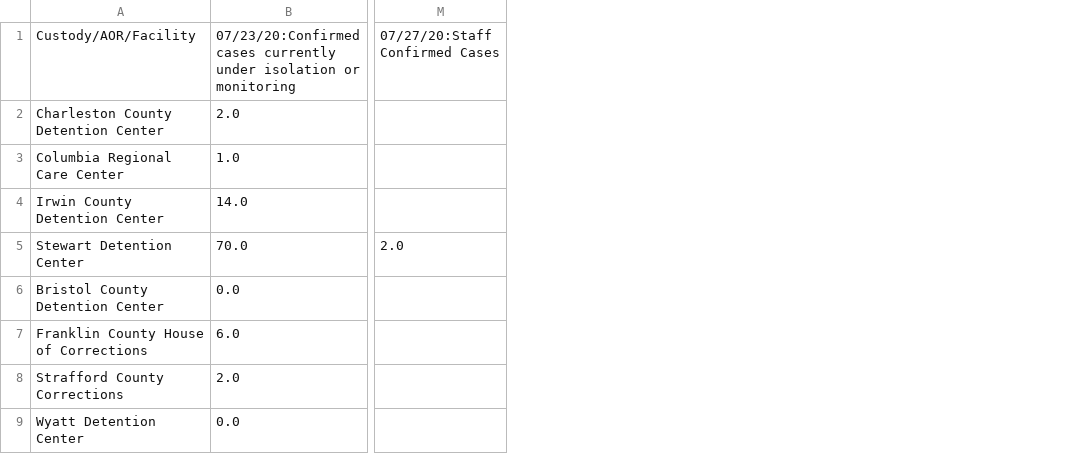
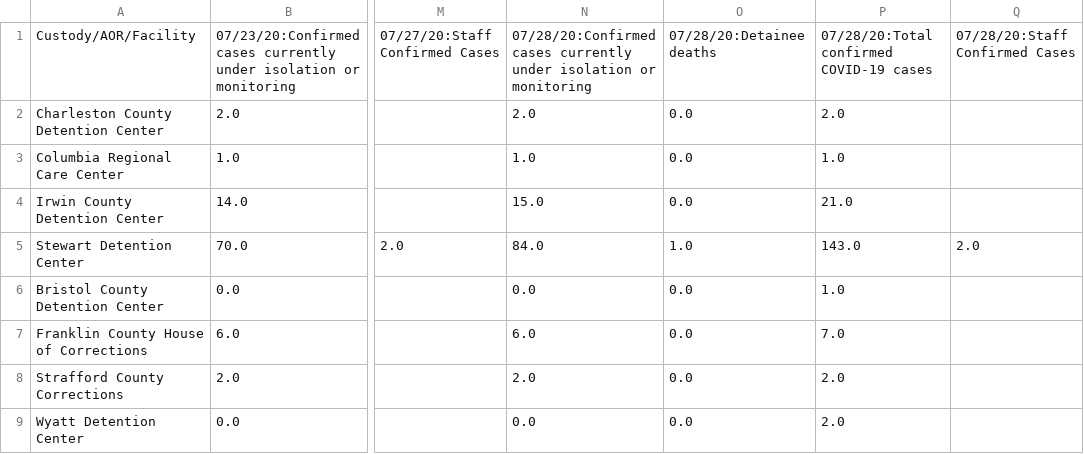
Before and after one commit to ivnagpal/ICE-COVID19, a CSV file: imm_df.csv, drawn as a sheet; only a part is shown, gaps mark what is left out; the diff names each change by its address in the sheet, - before the commit and + after, or states it on an @@ line.

Commit message:
Commit

```diff
--- a/imm_df.csv
+++ b/imm_df.csv
+column N, rows 1-9: 07/28/20:Confirmed cases currently under isolation or monitoring | 2.0 | 1.0 | 15.0 | 84.0 | 0.0 | 6.0 | 2.0 | 0.0
+column O, rows 1-9: 07/28/20:Detainee deaths | 0.0 | 0.0 | 0.0 | 1.0 | 0.0 | 0.0 | 0.0 | 0.0
+column P, rows 1-9: 07/28/20:Total confirmed COVID-19 cases | 2.0 | 1.0 | 21.0 | 143.0 | 1.0 | 7.0 | 2.0 | 2.0
+column Q, rows 1-5: 07/28/20:Staff Confirmed Cases |  |  |  | 2.0
```
